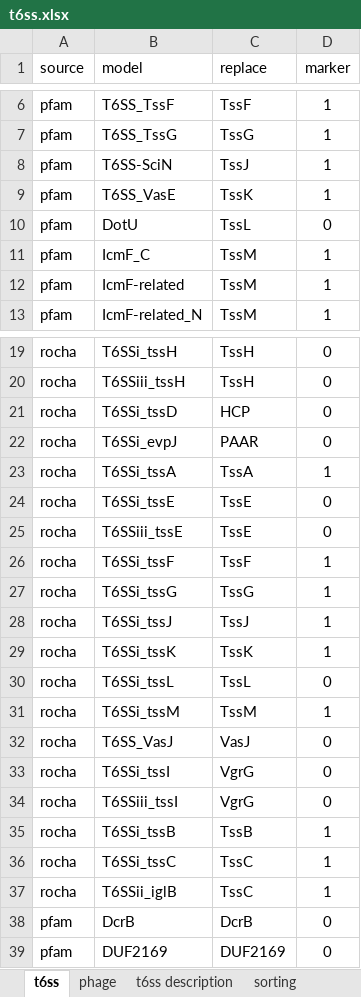
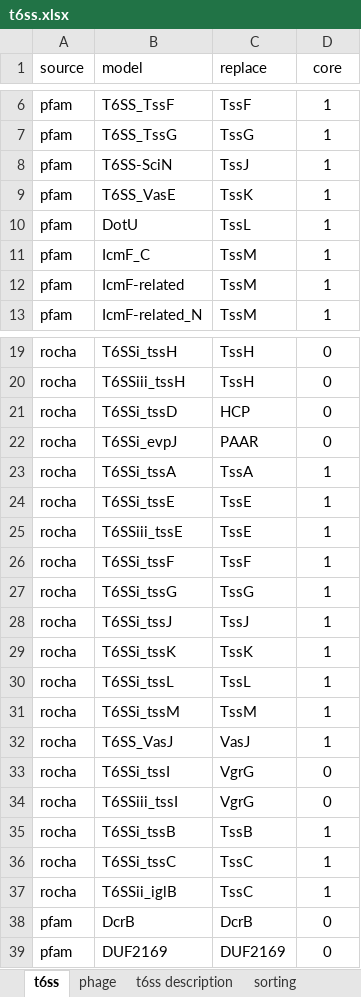
Before and after one commit to leepbioinfo/10ksgt6ss, an Excel workbook: data/t6ss.xlsx, sheet t6ss, drawn as a sheet; only a part is shown, gaps mark what is left out; values as stored, in another font and other column widths than the file's, no borders; the diff names each change by its address in the sheet, - before the commit and + after, or states it on an @@ line.

```diff
--- a/data/t6ss.xlsx (sheet t6ss)
+++ b/data/t6ss.xlsx (sheet t6ss)
-D1: marker
+D1: core
-D10 (core): 0
+D10 (core): 1
-D24:D25 (core): 0
+D24:D25 (core): 1
-D30 (core): 0
+D30 (core): 1
-D32 (core): 0
+D32 (core): 1
```
Also changed, not shown: sheet sorting, sheet phage, 5 other files.
